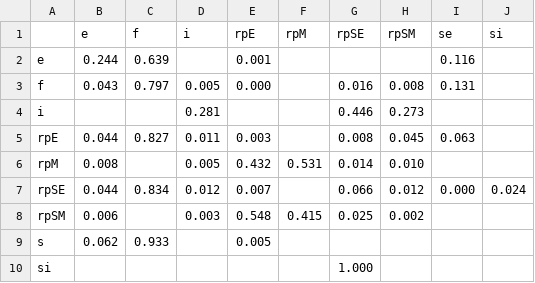
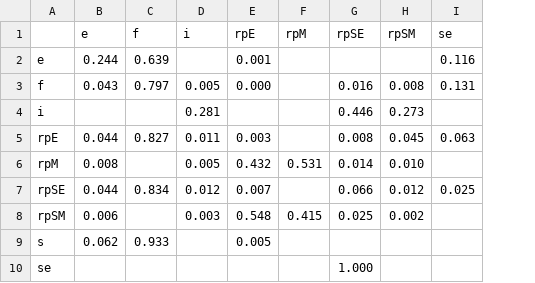
Before and after one commit to clp-research/deep_disfluency, a CSV file: deep_disfluency/decoder/models/swbd_disf1_tags_table.csv, drawn as a sheet; the diff names each change by its address in the sheet, - before the commit and + after, or states it on an @@ line.

```diff
--- a/deep_disfluency/decoder/models/swbd_disf1_tags_table.csv
+++ b/deep_disfluency/decoder/models/swbd_disf1_tags_table.csv
-column J (si), row 7: 0.024
-I7 (se): 0.000
+I7 (se): 0.025
-A10: si
+A10: se
```
Also changed, not shown: 7 other files.
